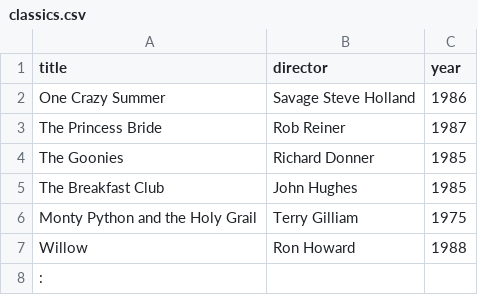
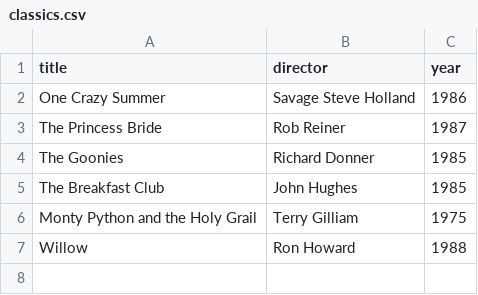
Before and after one commit to Mithun-hub15/webflyx, a CSV file: classics.csv, drawn as a sheet.

Commit message:
Remove unnecessary colon from classics.csv

```diff
--- a/classics.csv
+++ b/classics.csv
@@ -7,2 +7 @@ Monty Python and the Holy Grail, Terry Gilliam, 1975
 Willow, Ron Howard, 1988
-:
```
